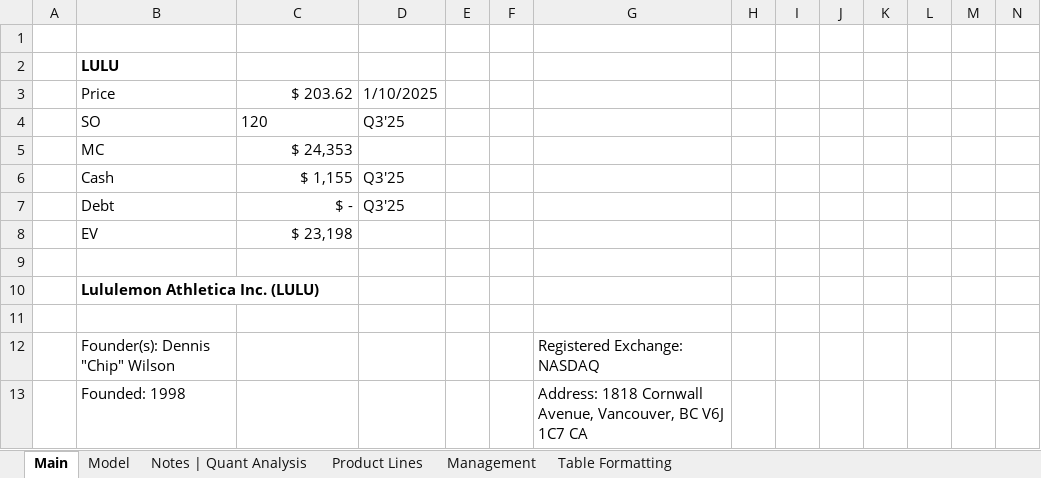
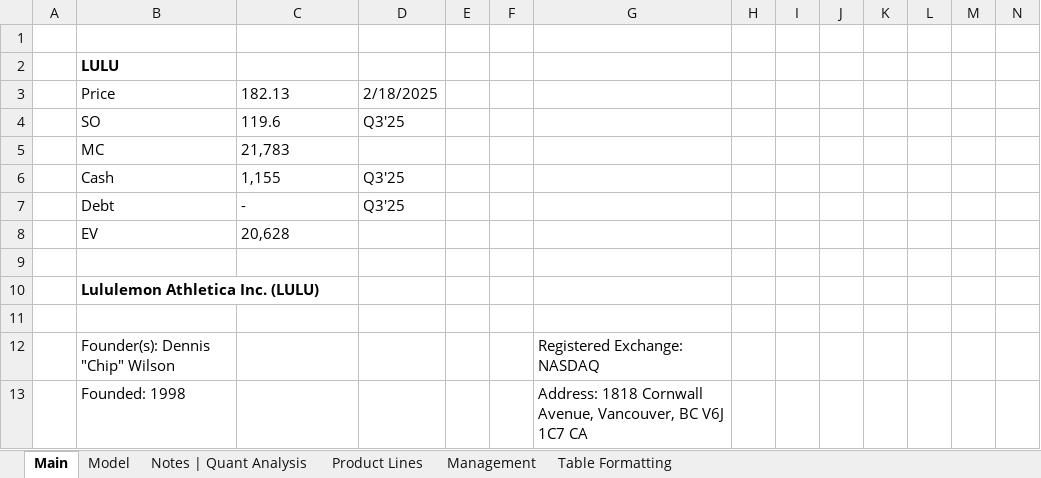
Before and after one commit to Jacob-Herrick/Finished-Equity-Research-Models, an Excel workbook: LULU_Model.xlsx, sheet Main, drawn as a sheet; only a part is shown; values as stored, in another font and other column widths than the file's, no borders; charts and pictures not drawn; removed rows and columns are numbered as before the commit, all else as after; rows hold the shown columns only; the diff names each change by its address in the sheet, - before the commit and + after, or states it on an @@ line.

```diff
--- a/LULU_Model.xlsx (sheet Main)
+++ b/LULU_Model.xlsx (sheet Main)
-row 3:  | Price | $ 203.62 | 1/10/2025
+row 3:  | Price | 182.13 | 2/18/2025
-C4: 120
+C4: 119.6
-C5: $ 24,353
+C5: 21,783
-C5:C8 alignment: right
+C5:C8 alignment: left
-C6: $ 1,155
+C6: 1,155
-C7: $ -
+C7: -
-C8: $ 23,198
+C8: 20,628
```
Also changed, not shown: sheet Model, AAPL_Model.xlsx, AMZN_Model.xlsx, 11 other files.
